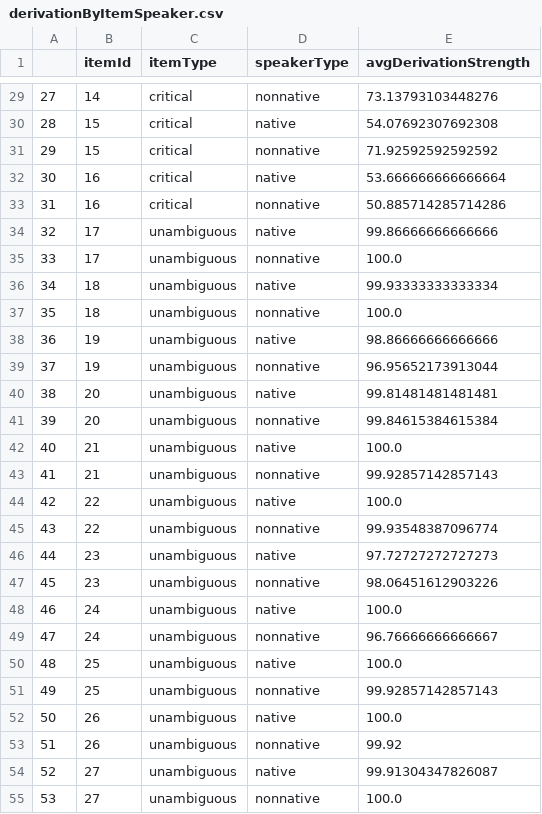
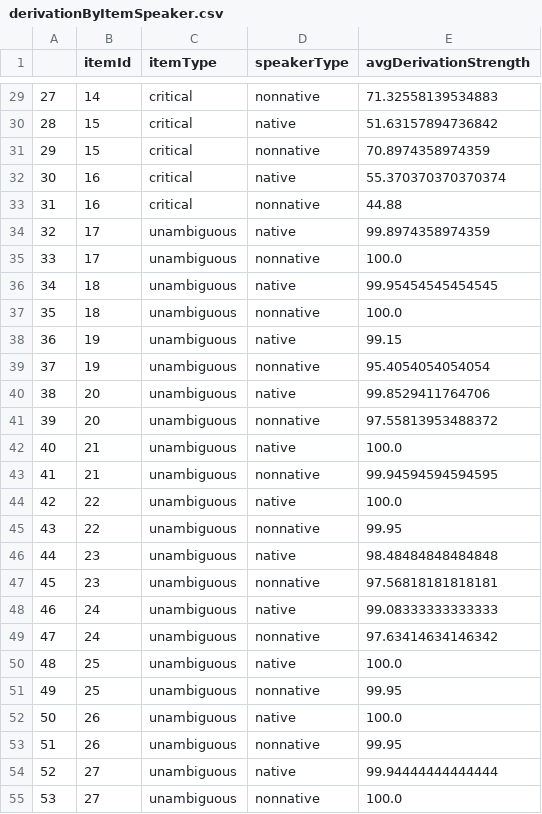
Before and after one commit to yuzh00007/Thesis-Data-Analysis, a CSV file: Results/MainExperiment/DataFormatting-and-Audio/dataOutput/derivationByItemSpeaker.csv, drawn as a sheet; only a part is shown, gaps mark what is left out; the diff covers the shown part only.

```diff
--- a/Results/MainExperiment/DataFormatting-and-Audio/dataOutput/derivationByItemSpeaker.csv
+++ b/Results/MainExperiment/DataFormatting-and-Audio/dataOutput/derivationByItemSpeaker.csv
@@ -29,27 +29,27 @@
-27,14,critical,nonnative,73.13793103448276
-28,15,critical,native,54.07692307692308
-29,15,critical,nonnative,71.92592592592592
-30,16,critical,native,53.666666666666664
-31,16,critical,nonnative,50.885714285714286
-32,17,unambiguous,native,99.86666666666666
+27,14,critical,nonnative,71.32558139534883
+28,15,critical,native,51.63157894736842
+29,15,critical,nonnative,70.8974358974359
+30,16,critical,native,55.370370370370374
+31,16,critical,nonnative,44.88
+32,17,unambiguous,native,99.8974358974359
 33,17,unambiguous,nonnative,100.0
-34,18,unambiguous,native,99.93333333333334
+34,18,unambiguous,native,99.95454545454545
 35,18,unambiguous,nonnative,100.0
-36,19,unambiguous,native,98.86666666666666
-37,19,unambiguous,nonnative,96.95652173913044
-38,20,unambiguous,native,99.81481481481481
-39,20,unambiguous,nonnative,99.84615384615384
+36,19,unambiguous,native,99.15
+37,19,unambiguous,nonnative,95.4054054054054
+38,20,unambiguous,native,99.8529411764706
+39,20,unambiguous,nonnative,97.55813953488372
 40,21,unambiguous,native,100.0
-41,21,unambiguous,nonnative,99.92857142857143
+41,21,unambiguous,nonnative,99.94594594594595
 42,22,unambiguous,native,100.0
-43,22,unambiguous,nonnative,99.93548387096774
-44,23,unambiguous,native,97.72727272727273
-45,23,unambiguous,nonnative,98.06451612903226
-46,24,unambiguous,native,100.0
-47,24,unambiguous,nonnative,96.76666666666667
+43,22,unambiguous,nonnative,99.95
+44,23,unambiguous,native,98.48484848484848
+45,23,unambiguous,nonnative,97.56818181818181
+46,24,unambiguous,native,99.08333333333333
+47,24,unambiguous,nonnative,97.63414634146342
 48,25,unambiguous,native,100.0
-49,25,unambiguous,nonnative,99.92857142857143
+49,25,unambiguous,nonnative,99.95
 50,26,unambiguous,native,100.0
-51,26,unambiguous,nonnative,99.92
-52,27,unambiguous,native,99.91304347826087
+51,26,unambiguous,nonnative,99.95
+52,27,unambiguous,native,99.94444444444444
 53,27,unambiguous,nonnative,100.0
```
Also changed, not shown: 32 edited cells elsewhere in this file.
